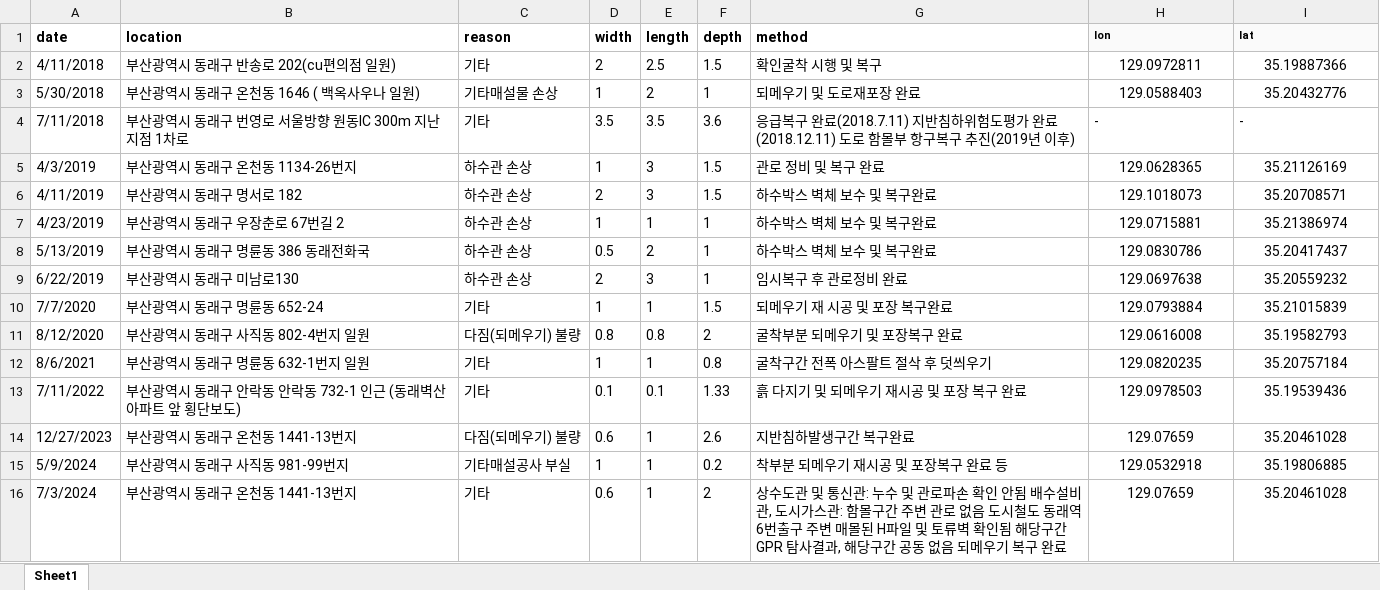
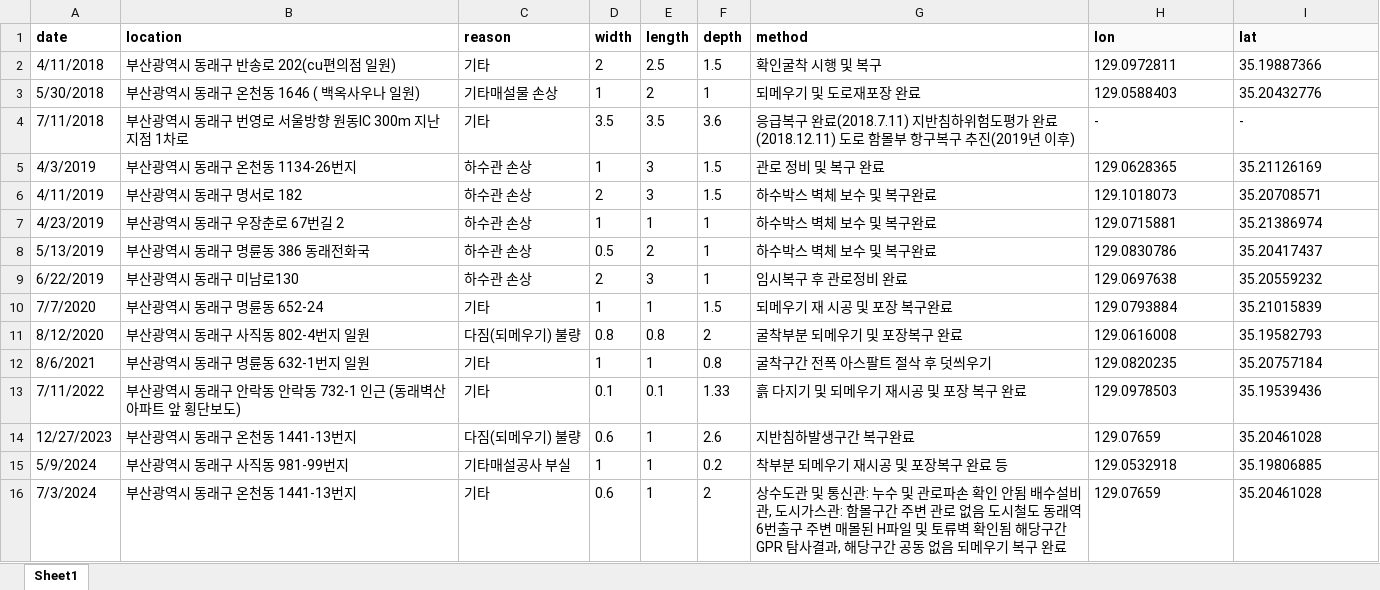
Before and after one commit to wkdwodud111/busansinkholemap, an Excel workbook: sinkhole_data/구별/동래구.xlsx, sheet Sheet1, drawn as a sheet; values as stored, in another font and other column widths than the file's, no borders; the diff names each change by its address in the sheet, - before the commit and + after, or states it on an @@ line.

```diff
--- a/sinkhole_data/구별/동래구.xlsx (sheet Sheet1)
+++ b/sinkhole_data/구별/동래구.xlsx (sheet Sheet1)
@@ H1:I1 text size: larger @@
-H2:I3 alignment: center
+H2:I3 alignment: left
-H5:I16 alignment: center
+H5:I16 alignment: left
```
Also changed, not shown: sinkhole_data/구별/금정구.xlsx, sinkhole_data/구별/기장군.xlsx, 14 other files.
